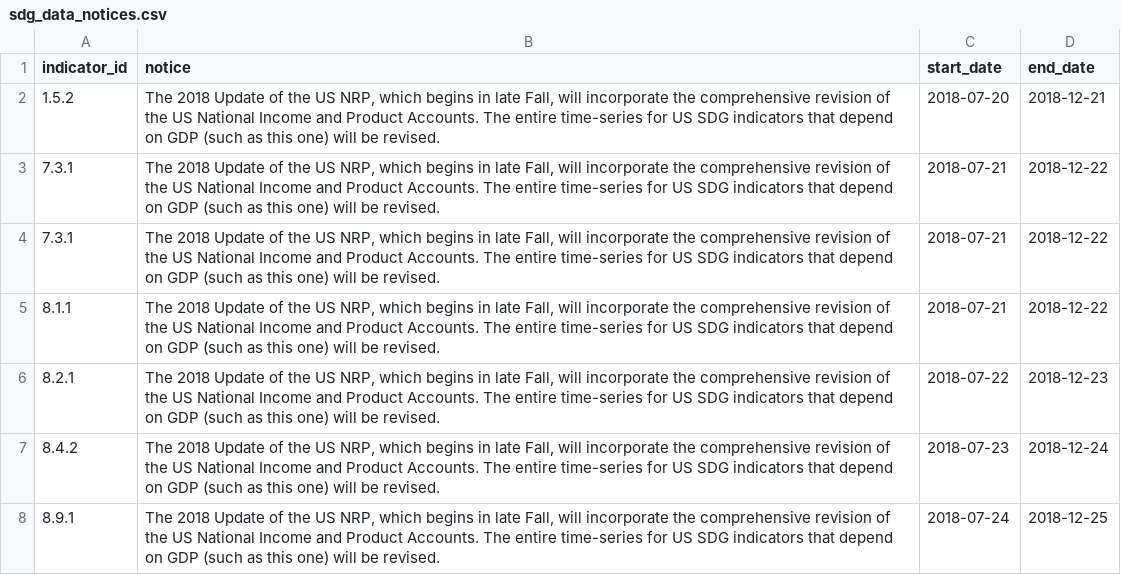
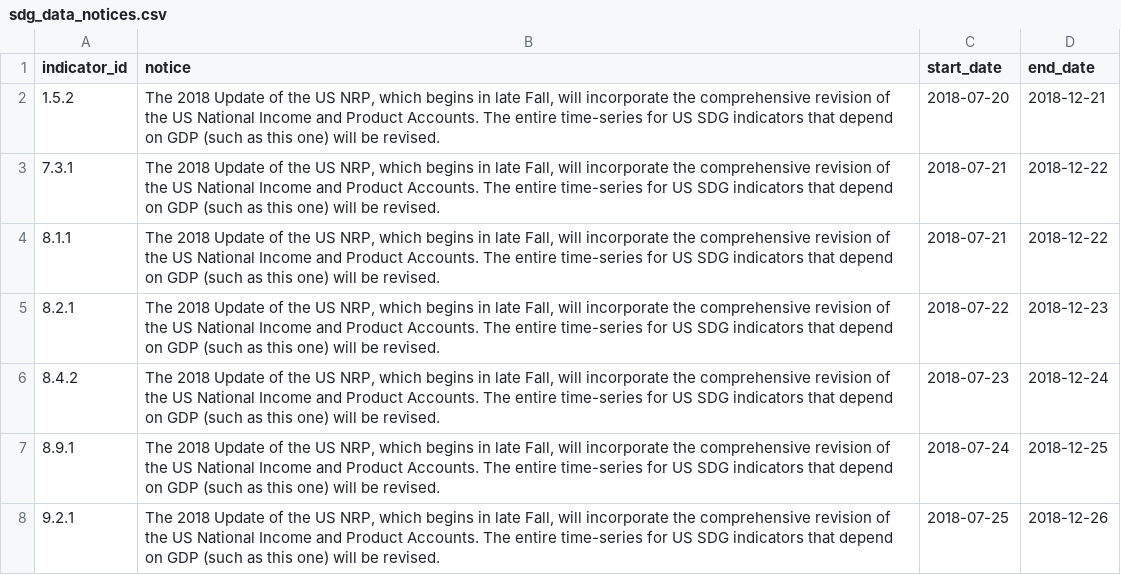
Before and after one commit to GSA/sdg-indicators-usa, a CSV file: data/sdg_data_notices.csv, drawn as a sheet; only a part is shown; the shorter side is filled out with more unchanged rows.

Commit message:
Removes duplicate entry in data notices csv

```diff
--- a/data/sdg_data_notices.csv
+++ b/data/sdg_data_notices.csv
@@ -3,3 +3,2 @@ indicator_id,notice,start_date,end_date
 7.3.1,"The 2018 Update of the US NRP, which begins in late Fall, will incorporate the comprehensive revision of the US National Income and Product Accounts.  The entire time-series for US SDG indicators that depend on GDP (such as this one) will be revised.",2018-07-21,2018-12-22
-7.3.1,"The 2018 Update of the US NRP, which begins in late Fall, will incorporate the comprehensive revision of the US National Income and Product Accounts.  The entire time-series for US SDG indicators that depend on GDP (such as this one) will be revised.",2018-07-21,2018-12-22
 8.1.1,"The 2018 Update of the US NRP, which begins in late Fall, will incorporate the comprehensive revision of the US National Income and Product Accounts.  The entire time-series for US SDG indicators that depend on GDP (such as this one) will be revised.",2018-07-21,2018-12-22
```
